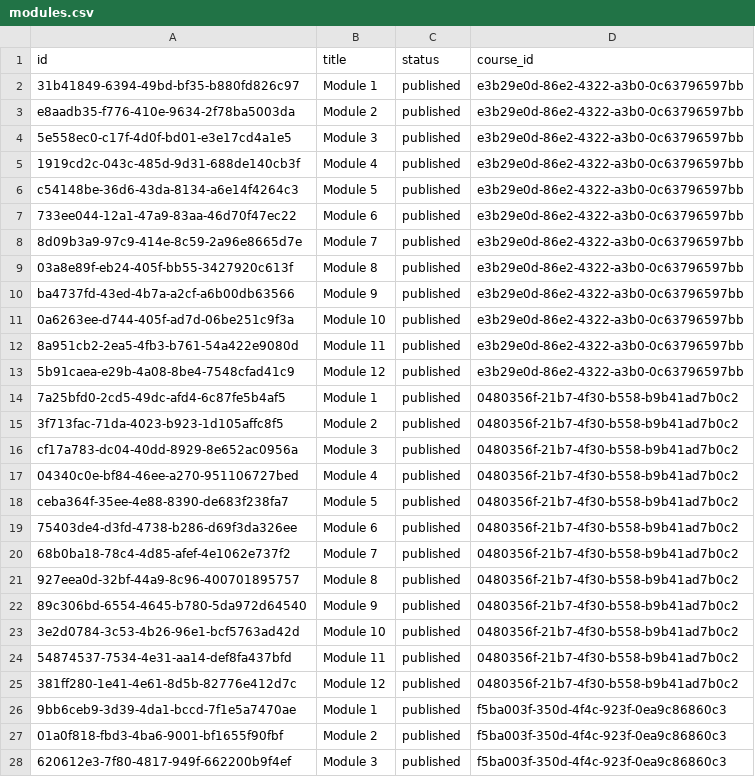
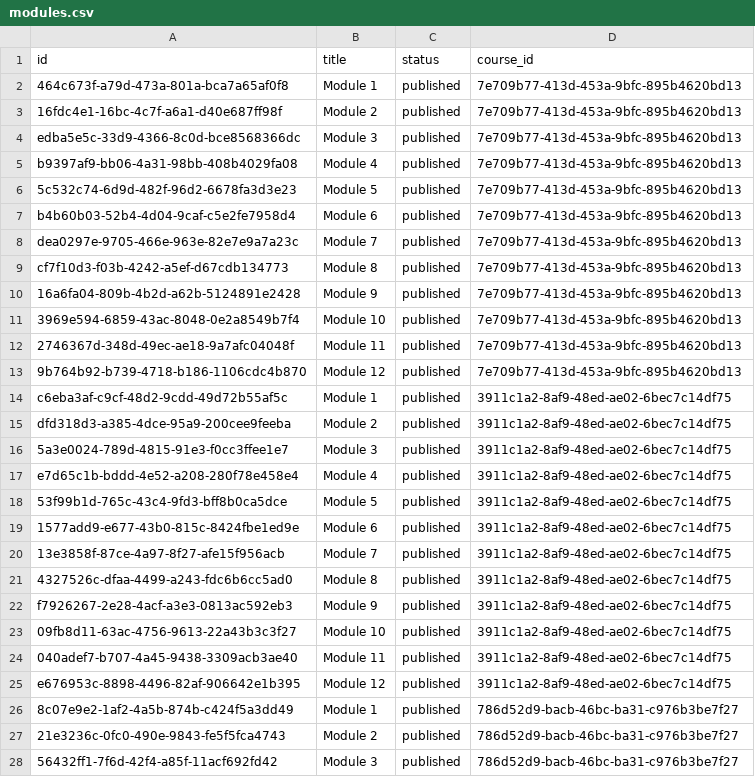
Before and after one commit to Dadaauth/pylearn-backend, a CSV file: populate_db/csv/modules.csv, drawn as a sheet; only a part is shown; the diff covers the shown part only.

```diff
--- a/populate_db/csv/modules.csv
+++ b/populate_db/csv/modules.csv
@@ -1,28 +1,28 @@
 id,title,status,course_id
-31b41849-6394-49bd-bf35-b880fd826c97,Module 1,published,e3b29e0d-86e2-4322-a3b0-0c63796597bb
-e8aadb35-f776-410e-9634-2f78ba5003da,Module 2,published,e3b29e0d-86e2-4322-a3b0-0c63796597bb
-5e558ec0-c17f-4d0f-bd01-e3e17cd4a1e5,Module 3,published,e3b29e0d-86e2-4322-a3b0-0c63796597bb
-1919cd2c-043c-485d-9d31-688de140cb3f,Module 4,published,e3b29e0d-86e2-4322-a3b0-0c63796597bb
-c54148be-36d6-43da-8134-a6e14f4264c3,Module 5,published,e3b29e0d-86e2-4322-a3b0-0c63796597bb
-733ee044-12a1-47a9-83aa-46d70f47ec22,Module 6,published,e3b29e0d-86e2-4322-a3b0-0c63796597bb
-8d09b3a9-97c9-414e-8c59-2a96e8665d7e,Module 7,published,e3b29e0d-86e2-4322-a3b0-0c63796597bb
-03a8e89f-eb24-405f-bb55-3427920c613f,Module 8,published,e3b29e0d-86e2-4322-a3b0-0c63796597bb
-ba4737fd-43ed-4b7a-a2cf-a6b00db63566,Module 9,published,e3b29e0d-86e2-4322-a3b0-0c63796597bb
-0a6263ee-d744-405f-ad7d-06be251c9f3a,Module 10,published,e3b29e0d-86e2-4322-a3b0-0c63796597bb
-8a951cb2-2ea5-4fb3-b761-54a422e9080d,Module 11,published,e3b29e0d-86e2-4322-a3b0-0c63796597bb
-5b91caea-e29b-4a08-8be4-7548cfad41c9,Module 12,published,e3b29e0d-86e2-4322-a3b0-0c63796597bb
-7a25bfd0-2cd5-49dc-afd4-6c87fe5b4af5,Module 1,published,0480356f-21b7-4f30-b558-b9b41ad7b0c2
-3f713fac-71da-4023-b923-1d105affc8f5,Module 2,published,0480356f-21b7-4f30-b558-b9b41ad7b0c2
-cf17a783-dc04-40dd-8929-8e652ac0956a,Module 3,published,0480356f-21b7-4f30-b558-b9b41ad7b0c2
-04340c0e-bf84-46ee-a270-951106727bed,Module 4,published,0480356f-21b7-4f30-b558-b9b41ad7b0c2
-ceba364f-35ee-4e88-8390-de683f238fa7,Module 5,published,0480356f-21b7-4f30-b558-b9b41ad7b0c2
-75403de4-d3fd-4738-b286-d69f3da326ee,Module 6,published,0480356f-21b7-4f30-b558-b9b41ad7b0c2
-68b0ba18-78c4-4d85-afef-4e1062e737f2,Module 7,published,0480356f-21b7-4f30-b558-b9b41ad7b0c2
-927eea0d-32bf-44a9-8c96-400701895757,Module 8,published,0480356f-21b7-4f30-b558-b9b41ad7b0c2
-89c306bd-6554-4645-b780-5da972d64540,Module 9,published,0480356f-21b7-4f30-b558-b9b41ad7b0c2
-3e2d0784-3c53-4b26-96e1-bcf5763ad42d,Module 10,published,0480356f-21b7-4f30-b558-b9b41ad7b0c2
-54874537-7534-4e31-aa14-def8fa437bfd,Module 11,published,0480356f-21b7-4f30-b558-b9b41ad7b0c2
-381ff280-1e41-4e61-8d5b-82776e412d7c,Module 12,published,0480356f-21b7-4f30-b558-b9b41ad7b0c2
-9bb6ceb9-3d39-4da1-bccd-7f1e5a7470ae,Module 1,published,f5ba003f-350d-4f4c-923f-0ea9c86860c3
-01a0f818-fbd3-4ba6-9001-bf1655f90fbf,Module 2,published,f5ba003f-350d-4f4c-923f-0ea9c86860c3
-620612e3-7f80-4817-949f-662200b9f4ef,Module 3,published,f5ba003f-350d-4f4c-923f-0ea9c86860c3
+464c673f-a79d-473a-801a-bca7a65af0f8,Module 1,published,7e709b77-413d-453a-9bfc-895b4620bd13
+16fdc4e1-16bc-4c7f-a6a1-d40e687ff98f,Module 2,published,7e709b77-413d-453a-9bfc-895b4620bd13
+edba5e5c-33d9-4366-8c0d-bce8568366dc,Module 3,published,7e709b77-413d-453a-9bfc-895b4620bd13
+b9397af9-bb06-4a31-98bb-408b4029fa08,Module 4,published,7e709b77-413d-453a-9bfc-895b4620bd13
+5c532c74-6d9d-482f-96d2-6678fa3d3e23,Module 5,published,7e709b77-413d-453a-9bfc-895b4620bd13
+b4b60b03-52b4-4d04-9caf-c5e2fe7958d4,Module 6,published,7e709b77-413d-453a-9bfc-895b4620bd13
+dea0297e-9705-466e-963e-82e7e9a7a23c,Module 7,published,7e709b77-413d-453a-9bfc-895b4620bd13
+cf7f10d3-f03b-4242-a5ef-d67cdb134773,Module 8,published,7e709b77-413d-453a-9bfc-895b4620bd13
+16a6fa04-809b-4b2d-a62b-5124891e2428,Module 9,published,7e709b77-413d-453a-9bfc-895b4620bd13
+3969e594-6859-43ac-8048-0e2a8549b7f4,Module 10,published,7e709b77-413d-453a-9bfc-895b4620bd13
+2746367d-348d-49ec-ae18-9a7afc04048f,Module 11,published,7e709b77-413d-453a-9bfc-895b4620bd13
+9b764b92-b739-4718-b186-1106cdc4b870,Module 12,published,7e709b77-413d-453a-9bfc-895b4620bd13
+c6eba3af-c9cf-48d2-9cdd-49d72b55af5c,Module 1,published,3911c1a2-8af9-48ed-ae02-6bec7c14df75
+dfd318d3-a385-4dce-95a9-200cee9feeba,Module 2,published,3911c1a2-8af9-48ed-ae02-6bec7c14df75
+5a3e0024-789d-4815-91e3-f0cc3ffee1e7,Module 3,published,3911c1a2-8af9-48ed-ae02-6bec7c14df75
+e7d65c1b-bddd-4e52-a208-280f78e458e4,Module 4,published,3911c1a2-8af9-48ed-ae02-6bec7c14df75
+53f99b1d-765c-43c4-9fd3-bff8b0ca5dce,Module 5,published,3911c1a2-8af9-48ed-ae02-6bec7c14df75
+1577add9-e677-43b0-815c-8424fbe1ed9e,Module 6,published,3911c1a2-8af9-48ed-ae02-6bec7c14df75
+13e3858f-87ce-4a97-8f27-afe15f956acb,Module 7,published,3911c1a2-8af9-48ed-ae02-6bec7c14df75
+4327526c-dfaa-4499-a243-fdc6b6cc5ad0,Module 8,published,3911c1a2-8af9-48ed-ae02-6bec7c14df75
+f7926267-2e28-4acf-a3e3-0813ac592eb3,Module 9,published,3911c1a2-8af9-48ed-ae02-6bec7c14df75
+09fb8d11-63ac-4756-9613-22a43b3c3f27,Module 10,published,3911c1a2-8af9-48ed-ae02-6bec7c14df75
+040adef7-b707-4a45-9438-3309acb3ae40,Module 11,published,3911c1a2-8af9-48ed-ae02-6bec7c14df75
+e676953c-8898-4496-82af-906642e1b395,Module 12,published,3911c1a2-8af9-48ed-ae02-6bec7c14df75
+8c07e9e2-1af2-4a5b-874b-c424f5a3dd49,Module 1,published,786d52d9-bacb-46bc-ba31-c976b3be7f27
+21e3236c-0fc0-490e-9843-fe5f5fca4743,Module 2,published,786d52d9-bacb-46bc-ba31-c976b3be7f27
+56432ff1-7f6d-42f4-a85f-11acf692fd42,Module 3,published,786d52d9-bacb-46bc-ba31-c976b3be7f27
```
Also changed, not shown: 18 edited cells elsewhere in this file, populate_db/csv/admins.csv, populate_db/csv/cohorts.csv, 3 other files.
